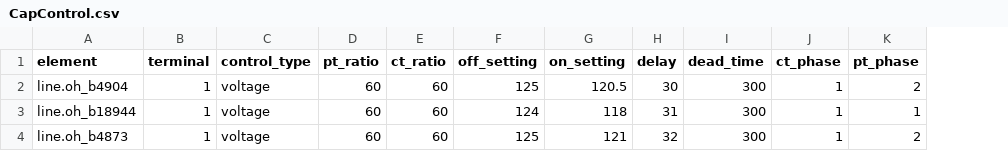
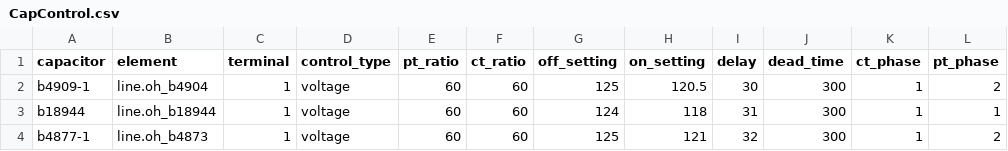
Before and after one commit to cktcsv/dpv_j1, a CSV file: CapControl.csv, drawn as a sheet; only a part is shown; the diff names each change by its address in the sheet, - before the commit and + after, or states it on an @@ line.

Commit message:
Adding capacitor column to CapControl.

```diff
--- a/CapControl.csv
+++ b/CapControl.csv
+column A (capacitor), rows 2-4: b4909-1 | b18944 | b4877-1
```
Also changed, not shown: Monitor.csv.
